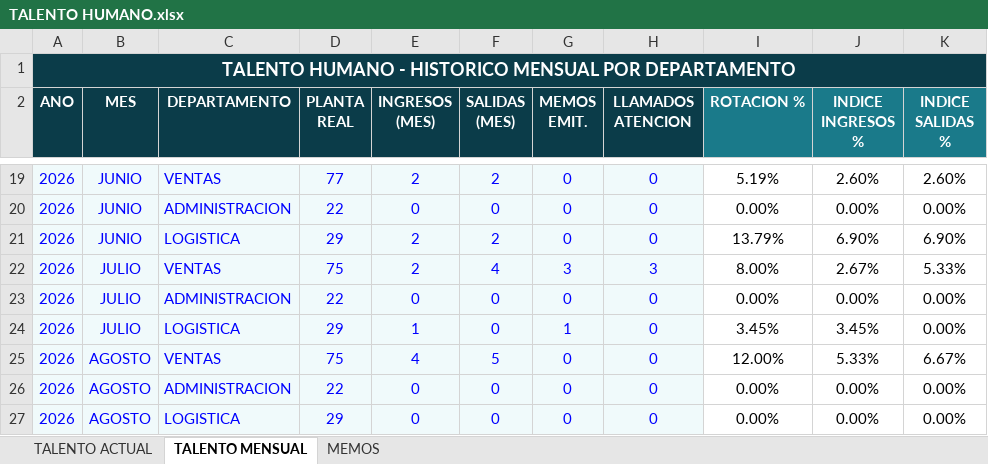
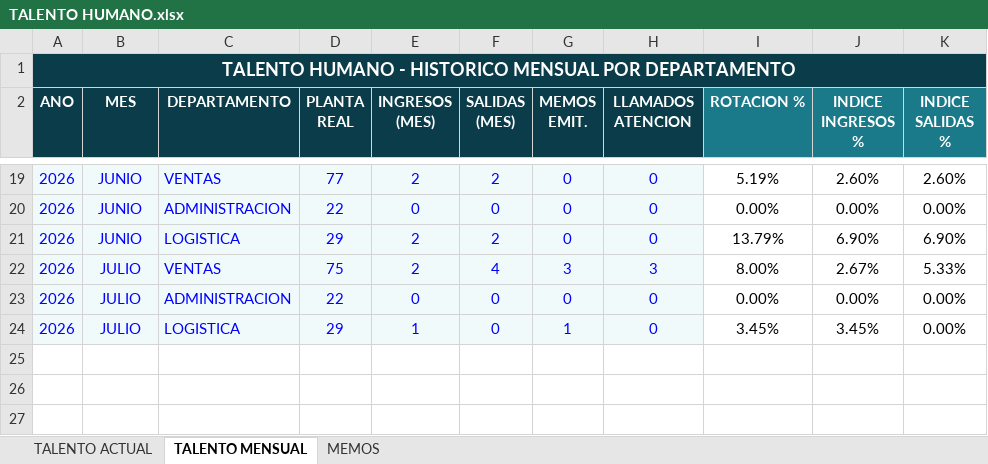
Before and after one commit to asistentecomercialopaustro2023-hub/APP_OPAUSTRO_OFICIAL_WEB, an Excel workbook: oficial/Gerencia/TALENTO HUMANO.xlsx, sheet TALENTO MENSUAL, drawn as a sheet; only a part is shown, gaps mark what is left out; values as stored, in another font and other column widths than the file's, no borders; the diff names each change by its address in the sheet, - before the commit and + after, or states it on an @@ line.

```diff
--- a/oficial/Gerencia/TALENTO HUMANO.xlsx (sheet TALENTO MENSUAL)
+++ b/oficial/Gerencia/TALENTO HUMANO.xlsx (sheet TALENTO MENSUAL)
-row 25: 2026 | AGOSTO | VENTAS | 75 | 4 | 5 | 0 | 0 | 12.00% | 5.33% | 6.67%
-row 26: 2026 | AGOSTO | ADMINISTRACION | 22 | 0 | 0 | 0 | 0 | 0.00% | 0.00% | 0.00%
-row 27: 2026 | AGOSTO | LOGISTICA | 29 | 0 | 0 | 0 | 0 | 0.00% | 0.00% | 0.00%
```
Also changed, not shown: sheet TALENTO ACTUAL, oficial/Gerencia/COMPRAS.xlsx, oficial/Gerencia/INVENTARIO.xlsx, 14 other files.
